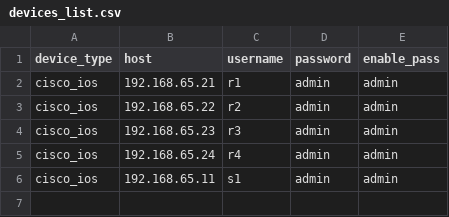
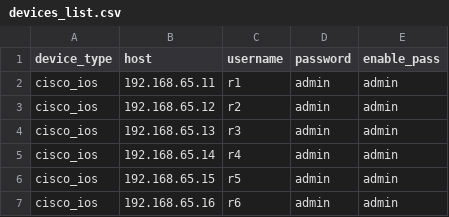
Before and after one commit to tofonjvd/Network-Automation, a CSV file: devices_list.csv, drawn as a sheet.

```diff
--- a/devices_list.csv
+++ b/devices_list.csv
@@ -1,6 +1,7 @@
 device_type,host,username,password,enable_pass
-cisco_ios,192.168.65.21,r1,admin,admin
-cisco_ios,192.168.65.22,r2,admin,admin
-cisco_ios,192.168.65.23,r3,admin,admin
-cisco_ios,192.168.65.24,r4,admin,admin
-cisco_ios,192.168.65.11,s1,admin,admin
+cisco_ios,192.168.65.11,r1,admin,admin
+cisco_ios,192.168.65.12,r2,admin,admin
+cisco_ios,192.168.65.13,r3,admin,admin
+cisco_ios,192.168.65.14,r4,admin,admin
+cisco_ios,192.168.65.15,r5,admin,admin
+cisco_ios,192.168.65.16,r6,admin,admin
```
Also changed, not shown: interfaces_ip_address_config_file.csv, 5 other files.
